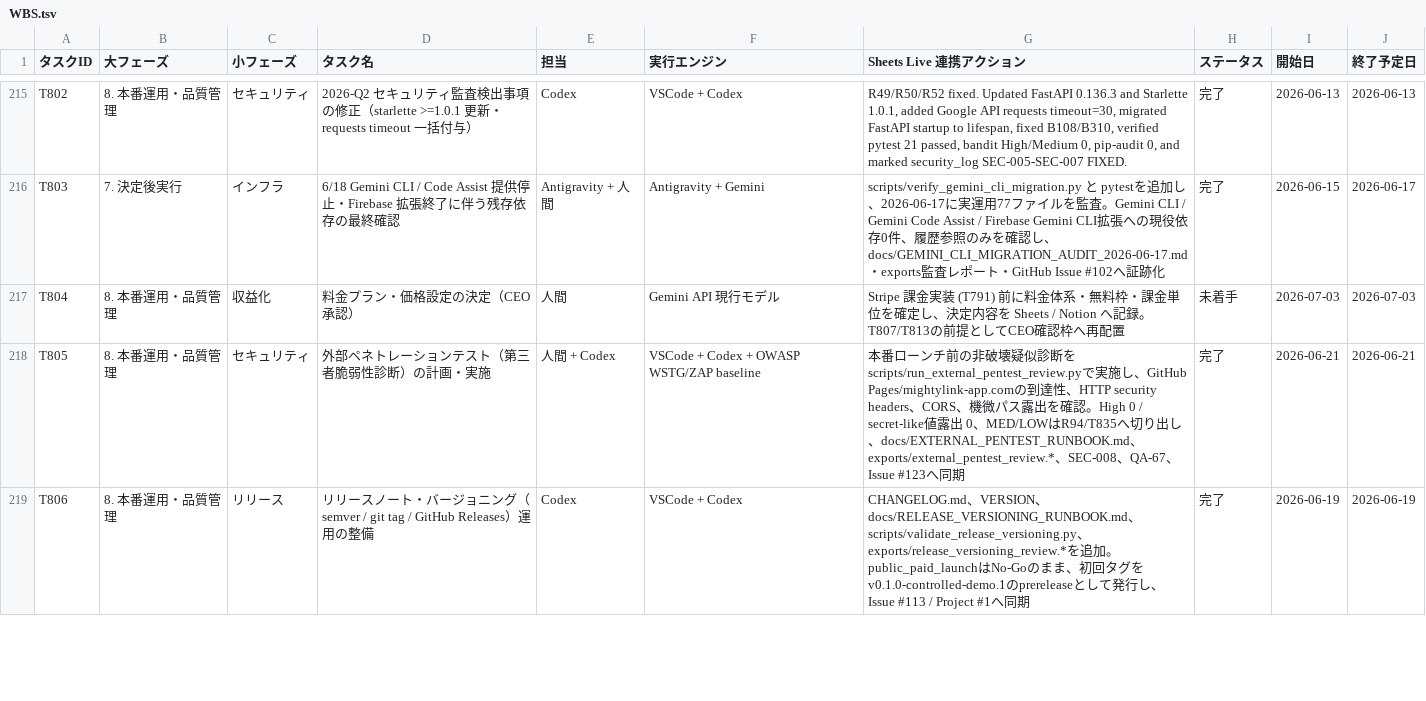
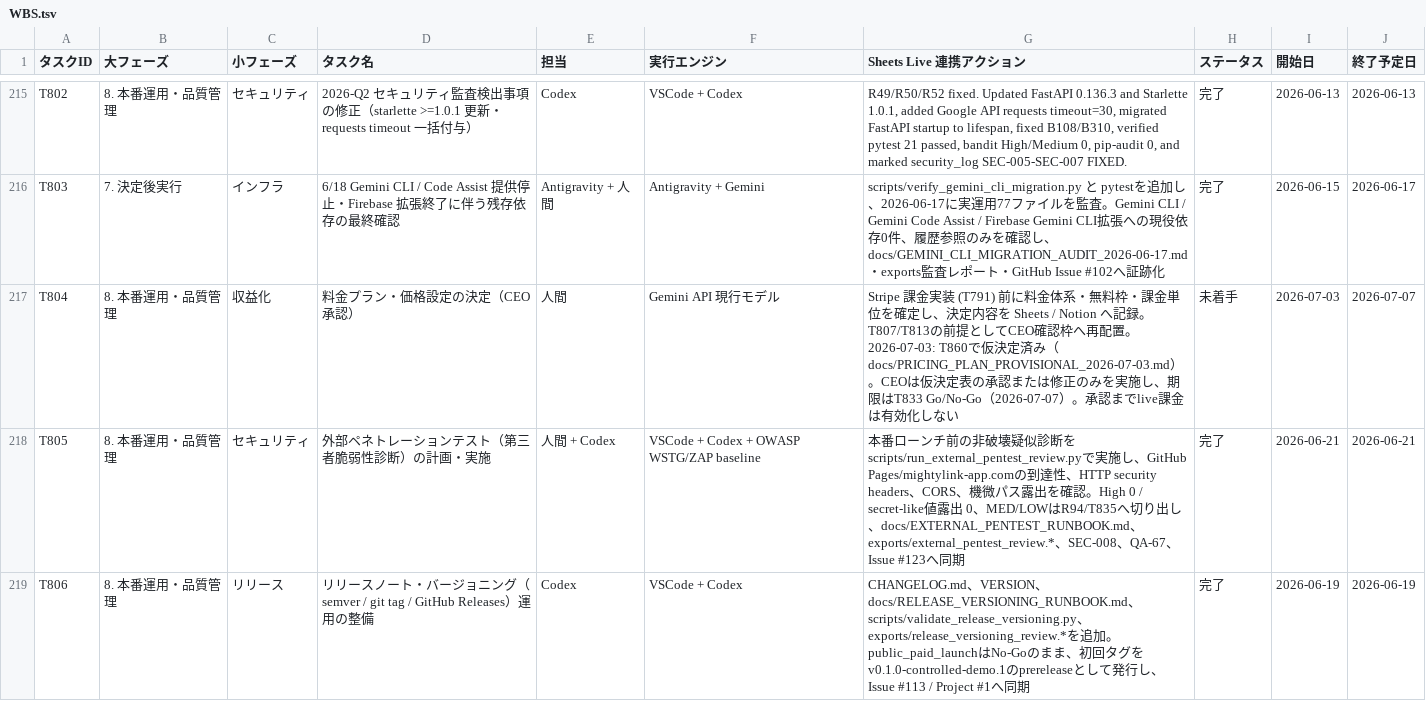
Before and after one commit to kanta13jp1/mighty-link-ai-connect, a TSV file: data/WBS.tsv, drawn as a sheet; only a part is shown, gaps mark what is left out; the diff covers the shown part only.

```diff
--- a/data/WBS.tsv
+++ b/data/WBS.tsv
@@ -216,3 +216,3 @@ T802	8. 本番運用・品質管理	セキュリティ	2026-Q2 セキュリテ
 T803	7. 決定後実行	インフラ	6/18 Gemini CLI / Code Assist 提供停止・Firebase 拡張終了に伴う残存依存の最終確認	Antigravity + 人間	Antigravity + Gemini	scripts/verify_gemini_cli_migration.py と pytestを追加し、2026-06-17に実運用77ファイルを監査。Gemini CLI / Gemini Code Assist / Firebase Gemini CLI拡張への現役依存0件、履歴参照のみを確認し、docs/GEMINI_CLI_MIGRATION_AUDIT_2026-06-17.md・exports監査レポート・GitHub Issue #102へ証跡化	完了	2026-06-15	2026-06-17
-T804	8. 本番運用・品質管理	収益化	料金プラン・価格設定の決定（CEO 承認）	人間	Gemini API 現行モデル	Stripe 課金実装 (T791) 前に料金体系・無料枠・課金単位を確定し、決定内容を Sheets / Notion へ記録。T807/T813の前提としてCEO確認枠へ再配置	未着手	2026-07-03	2026-07-03
+T804	8. 本番運用・品質管理	収益化	料金プラン・価格設定の決定（CEO 承認）	人間	Gemini API 現行モデル	Stripe 課金実装 (T791) 前に料金体系・無料枠・課金単位を確定し、決定内容を Sheets / Notion へ記録。T807/T813の前提としてCEO確認枠へ再配置。2026-07-03: T860で仮決定済み（docs/PRICING_PLAN_PROVISIONAL_2026-07-03.md）。CEOは仮決定表の承認または修正のみを実施し、期限はT833 Go/No-Go（2026-07-07）。承認までlive課金は有効化しない	未着手	2026-07-03	2026-07-07
 T805	8. 本番運用・品質管理	セキュリティ	外部ペネトレーションテスト（第三者脆弱性診断）の計画・実施	人間 + Codex	VSCode + Codex + OWASP WSTG/ZAP baseline	本番ローンチ前の非破壊疑似診断をscripts/run_external_pentest_review.pyで実施し、GitHub Pages/mightylink-app.comの到達性、HTTP security headers、CORS、機微パス露出を確認。High 0 / secret-like値露出 0、MED/LOWはR94/T835へ切り出し、docs/EXTERNAL_PENTEST_RUNBOOK.md、exports/external_pentest_review.*、SEC-008、QA-67、Issue #123へ同期	完了	2026-06-21	2026-06-21
```
Also changed, not shown: 1 added row and 2 edited cells elsewhere in this file, data/issues_tracker.tsv, data/qa_tracker.tsv, 10 other files.
